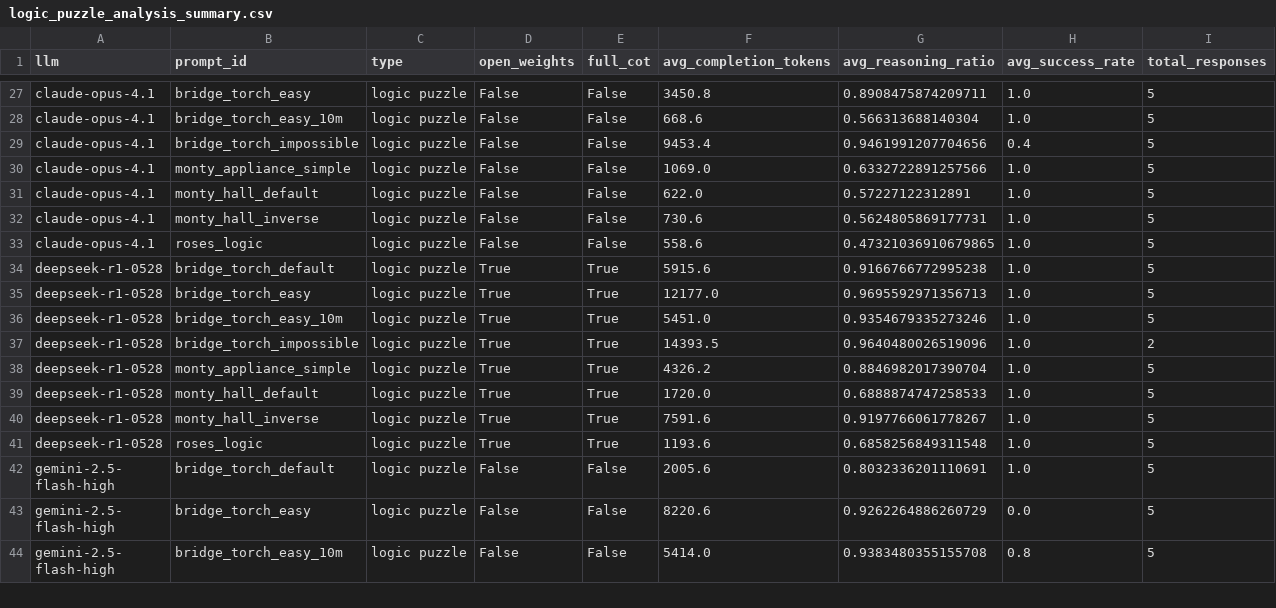
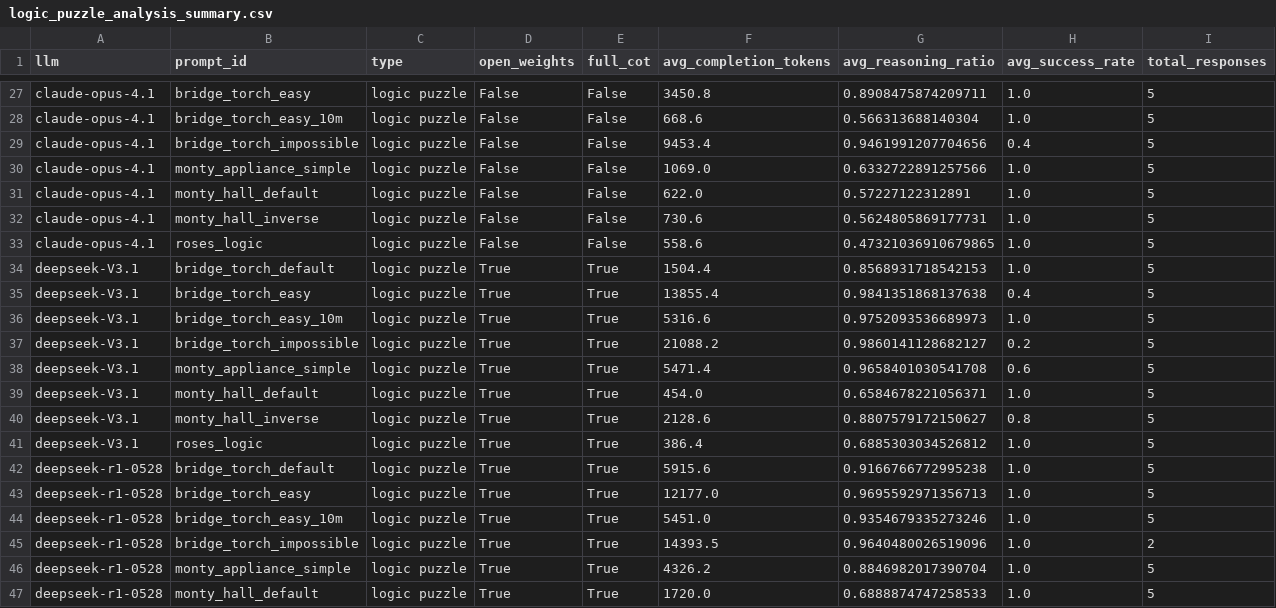
Before and after one commit to cpldcpu/LRMTokenEconomy, a CSV file: recent_figures/eco_logic_puzzles/logic_puzzle_analysis_summary.csv, drawn as a sheet; only a part is shown, gaps mark what is left out; the shorter side is filled out with more unchanged rows; the diff names each change by its address in the sheet, - before the commit and + after, or states it on an @@ line.

```diff
--- a/recent_figures/eco_logic_puzzles/logic_puzzle_analysis_summary.csv
+++ b/recent_figures/eco_logic_puzzles/logic_puzzle_analysis_summary.csv
+row 34: deepseek-V3.1 | bridge_torch_default | logic puzzle | True | True | 1504.4 | 0.8568931718542153 | 1.0 | 5
+row 35: deepseek-V3.1 | bridge_torch_easy | logic puzzle | True | True | 13855.4 | 0.9841351868137638 | 0.4 | 5
+row 36: deepseek-V3.1 | bridge_torch_easy_10m | logic puzzle | True | True | 5316.6 | 0.9752093536689973 | 1.0 | 5
+row 37: deepseek-V3.1 | bridge_torch_impossible | logic puzzle | True | True | 21088.2 | 0.9860141128682127 | 0.2 | 5
+row 38: deepseek-V3.1 | monty_appliance_simple | logic puzzle | True | True | 5471.4 | 0.9658401030541708 | 0.6 | 5
+row 39: deepseek-V3.1 | monty_hall_default | logic puzzle | True | True | 454.0 | 0.6584678221056371 | 1.0 | 5
+row 40: deepseek-V3.1 | monty_hall_inverse | logic puzzle | True | True | 2128.6 | 0.8807579172150627 | 0.8 | 5
+row 41: deepseek-V3.1 | roses_logic | logic puzzle | True | True | 386.4 | 0.6885303034526812 | 1.0 | 5
```
Also changed, not shown: recent_figures/eco_all/knowledge_logic_puzzle_math_analysis_summary.csv, recent_figures/eco_knowledge/knowledge_analysis_summary.csv, 46 other files.
